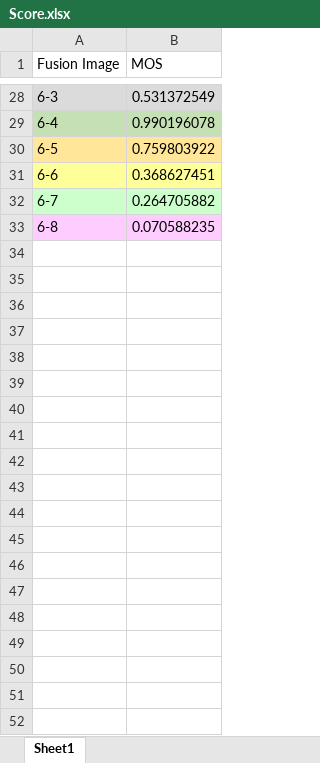
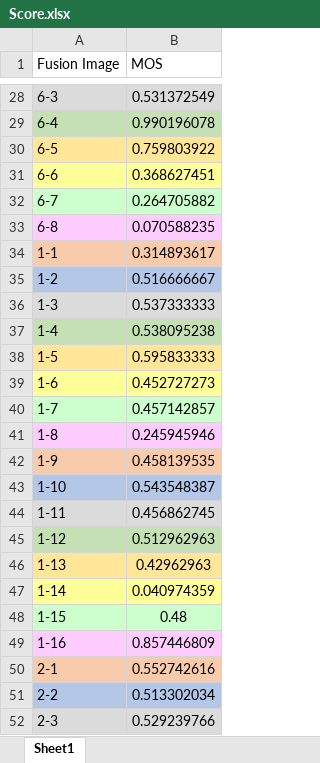
Before and after one commit to SongShangge/DFCI-Dataset, an Excel workbook: demo/Score.xlsx, sheet Sheet1, drawn as a sheet; only a part is shown, gaps mark what is left out; values as stored, in another font and other column widths than the file's, no borders; the diff covers the shown part only; the diff names each change by its address in the sheet, - before the commit and + after, or states it on an @@ line.

```diff
--- a/demo/Score.xlsx (sheet Sheet1)
+++ b/demo/Score.xlsx (sheet Sheet1)
+row 34: 1-1 | 0.314893617
+row 35: 1-2 | 0.516666667
+row 36: 1-3 | 0.537333333
+row 37: 1-4 | 0.538095238
+row 38: 1-5 | 0.595833333
+row 39: 1-6 | 0.452727273
+row 40: 1-7 | 0.457142857
+row 41: 1-8 | 0.245945946
+row 42: 1-9 | 0.458139535
+row 43: 1-10 | 0.543548387
+row 44: 1-11 | 0.456862745
+row 45: 1-12 | 0.512962963
+row 46: 1-13 | 0.42962963
+row 47: 1-14 | 0.040974359
+row 48: 1-15 | 0.48
+row 49: 1-16 | 0.857446809
+row 50: 2-1 | 0.552742616
+row 51: 2-2 | 0.513302034
+row 52: 2-3 | 0.529239766
```
Also changed, not shown: 29 added rows elsewhere in this sheet, 20 other files.
